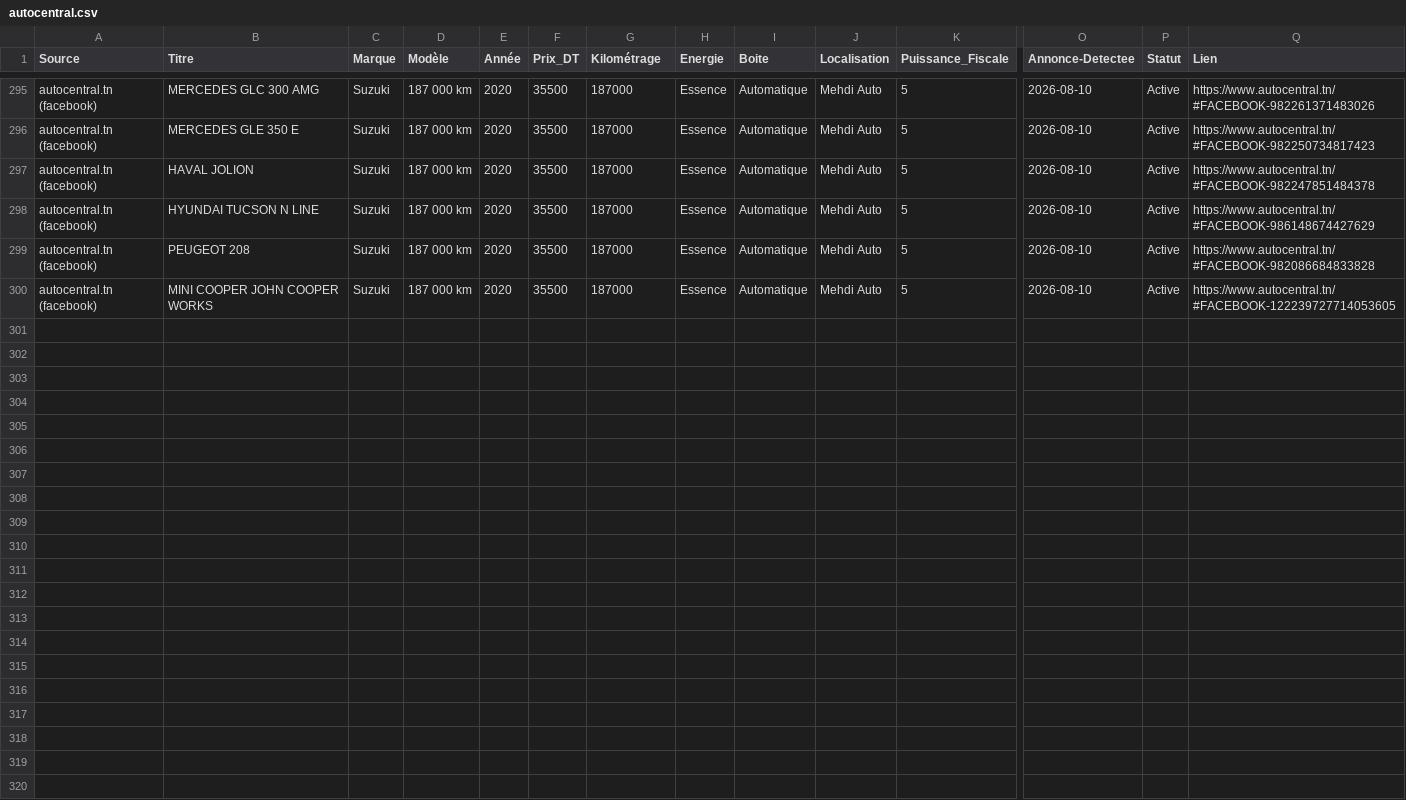
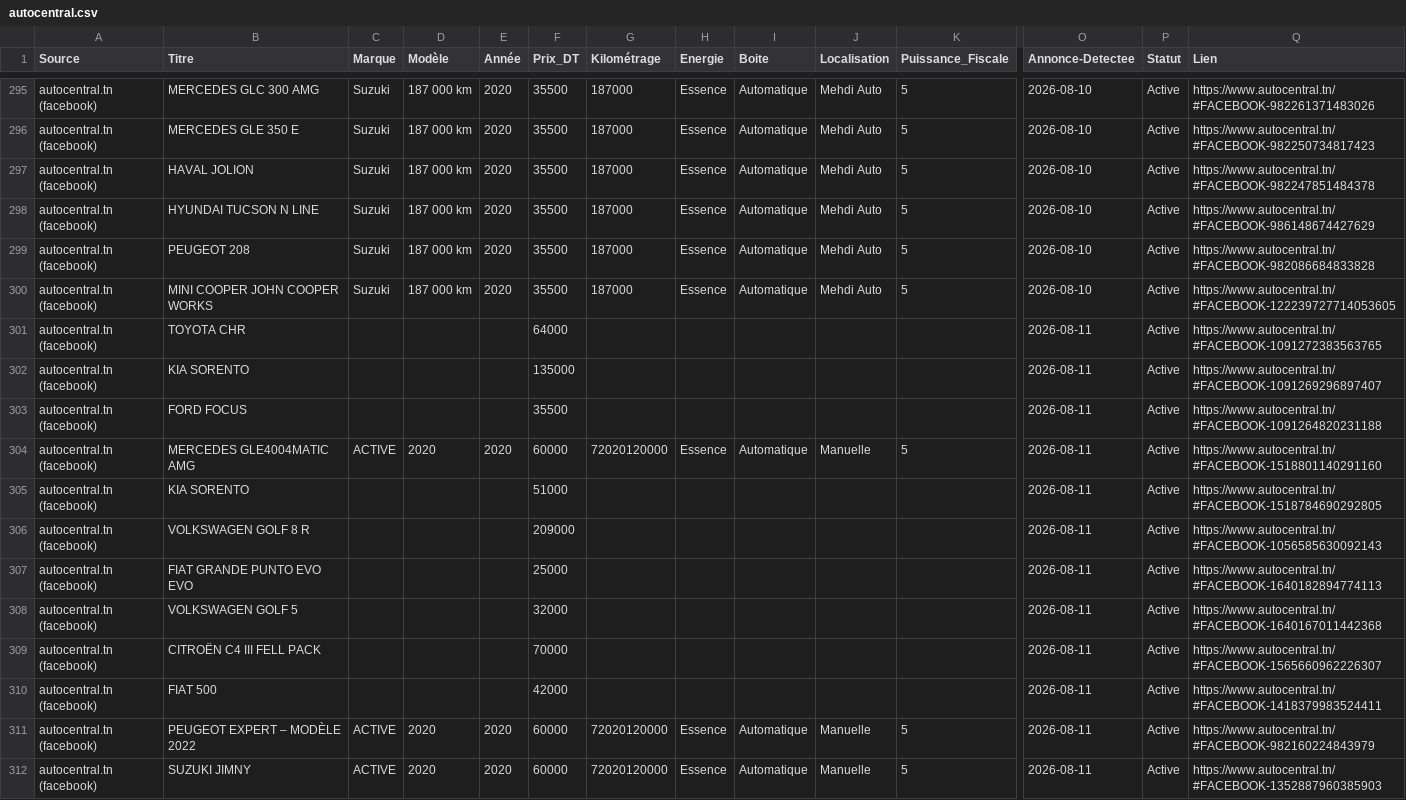
Before and after one commit to iheb-bibani/AutoDeal-Tunisie, a CSV file: data/raw/autocentral.csv, drawn as a sheet; only a part is shown, gaps mark what is left out; rows hold the shown columns only; the diff names each change by its address in the sheet, - before the commit and + after, or states it on an @@ line.

```diff
--- a/data/raw/autocentral.csv
+++ b/data/raw/autocentral.csv
+row 301: autocentral.tn (facebook) | TOYOTA CHR |  |  |  | 64000 |  |  |  |  |  | 2026-08-11 | Active | https://www.autocentral.tn/#FACEBOOK-1091272383563765
+row 302: autocentral.tn (facebook) | KIA SORENTO |  |  |  | 135000 |  |  |  |  |  | 2026-08-11 | Active | https://www.autocentral.tn/#FACEBOOK-1091269296897407
+row 303: autocentral.tn (facebook) | FORD FOCUS |  |  |  | 35500 |  |  |  |  |  | 2026-08-11 | Active | https://www.autocentral.tn/#FACEBOOK-1091264820231188
+row 304: autocentral.tn (facebook) | MERCEDES GLE4004MATIC AMG | ACTIVE | 2020 | 2020 | 60000 | 72020120000 | Essence | Automatique | Manuelle | 5 | 2026-08-11 | Active | https://www.autocentral.tn/#FACEBOOK-1518801140291160
+row 305: autocentral.tn (facebook) | KIA SORENTO |  |  |  | 51000 |  |  |  |  |  | 2026-08-11 | Active | https://www.autocentral.tn/#FACEBOOK-1518784690292805
+row 306: autocentral.tn (facebook) | VOLKSWAGEN GOLF 8 R |  |  |  | 209000 |  |  |  |  |  | 2026-08-11 | Active | https://www.autocentral.tn/#FACEBOOK-1056585630092143
+row 307: autocentral.tn (facebook) | FIAT GRANDE PUNTO EVO EVO |  |  |  | 25000 |  |  |  |  |  | 2026-08-11 | Active | https://www.autocentral.tn/#FACEBOOK-1640182894774113
+row 308: autocentral.tn (facebook) | VOLKSWAGEN GOLF 5 |  |  |  | 32000 |  |  |  |  |  | 2026-08-11 | Active | https://www.autocentral.tn/#FACEBOOK-1640167011442368
+row 309: autocentral.tn (facebook) | CITROËN C4 III FELL PACK |  |  |  | 70000 |  |  |  |  |  | 2026-08-11 | Active | https://www.autocentral.tn/#FACEBOOK-1565660962226307
+row 310: autocentral.tn (facebook) | FIAT 500 |  |  |  | 42000 |  |  |  |  |  | 2026-08-11 | Active | https://www.autocentral.tn/#FACEBOOK-1418379983524411
+row 311: autocentral.tn (facebook) | PEUGEOT EXPERT – MODÈLE 2022 | ACTIVE | 2020 | 2020 | 60000 | 72020120000 | Essence | Automatique | Manuelle | 5 | 2026-08-11 | Active | https://www.autocentral.tn/#FACEBOOK-982160224843979
+row 312: autocentral.tn (facebook) | SUZUKI JIMNY | ACTIVE | 2020 | 2020 | 60000 | 72020120000 | Essence | Automatique | Manuelle | 5 | 2026-08-11 | Active | https://www.autocentral.tn/#FACEBOOK-1352887960385903
```
Also changed, not shown: data/processed/alertes_bonnes_affaires.csv, 12 other files.
